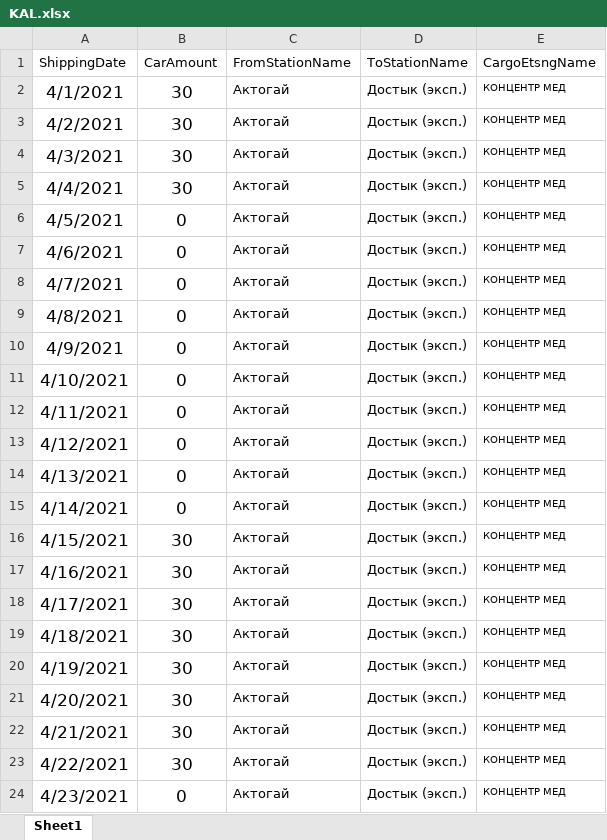
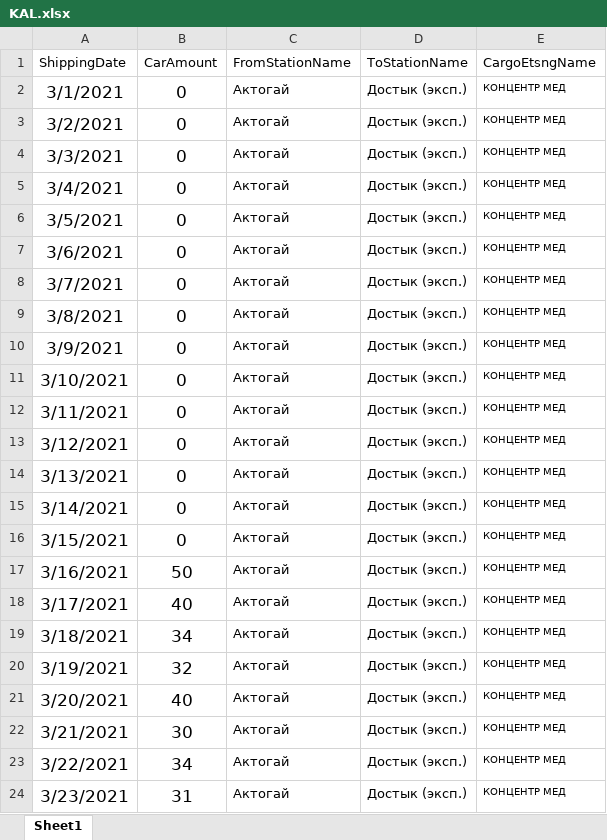
Before and after one commit to Khakim0508/Azurite_Analytics, an Excel workbook: src/algorithms/plan_fact_module/KAL.xlsx, sheet Sheet1, drawn as a sheet; only a part is shown; values as stored, in another font and other column widths than the file's, no borders; the diff covers the shown part only; the diff names each change by its address in the sheet, - before the commit and + after, or states it on an @@ line.

```diff
--- a/src/algorithms/plan_fact_module/KAL.xlsx (sheet Sheet1)
+++ b/src/algorithms/plan_fact_module/KAL.xlsx (sheet Sheet1)
-A2 (ShippingDate): 4/1/2021
+A2 (ShippingDate): 3/1/2021
-B2:B5 (CarAmount): 30
+B2:B5 (CarAmount): 0
-A3 (ShippingDate): 4/2/2021
+A3 (ShippingDate): 3/2/2021
-A4 (ShippingDate): 4/3/2021
+A4 (ShippingDate): 3/3/2021
-A5 (ShippingDate): 4/4/2021
+A5 (ShippingDate): 3/4/2021
-A6 (ShippingDate): 4/5/2021
+A6 (ShippingDate): 3/5/2021
-A7 (ShippingDate): 4/6/2021
+A7 (ShippingDate): 3/6/2021
-A8 (ShippingDate): 4/7/2021
+A8 (ShippingDate): 3/7/2021
-A9 (ShippingDate): 4/8/2021
+A9 (ShippingDate): 3/8/2021
-A10 (ShippingDate): 4/9/2021
+A10 (ShippingDate): 3/9/2021
-A11 (ShippingDate): 4/10/2021
+A11 (ShippingDate): 3/10/2021
-A12 (ShippingDate): 4/11/2021
+A12 (ShippingDate): 3/11/2021
-A13 (ShippingDate): 4/12/2021
+A13 (ShippingDate): 3/12/2021
-A14 (ShippingDate): 4/13/2021
+A14 (ShippingDate): 3/13/2021
-A15 (ShippingDate): 4/14/2021
+A15 (ShippingDate): 3/14/2021
-A16 (ShippingDate): 4/15/2021
+A16 (ShippingDate): 3/15/2021
-B16 (CarAmount): 30
+B16 (CarAmount): 0
-A17 (ShippingDate): 4/16/2021
+A17 (ShippingDate): 3/16/2021
-B17 (CarAmount): 30
+B17 (CarAmount): 50
-A18 (ShippingDate): 4/17/2021
+A18 (ShippingDate): 3/17/2021
-B18 (CarAmount): 30
+B18 (CarAmount): 40
-A19 (ShippingDate): 4/18/2021
+A19 (ShippingDate): 3/18/2021
-B19 (CarAmount): 30
+B19 (CarAmount): 34
-A20 (ShippingDate): 4/19/2021
+A20 (ShippingDate): 3/19/2021
-B20 (CarAmount): 30
+B20 (CarAmount): 32
-A21 (ShippingDate): 4/20/2021
+A21 (ShippingDate): 3/20/2021
-B21 (CarAmount): 30
+B21 (CarAmount): 40
-A22 (ShippingDate): 4/21/2021
+A22 (ShippingDate): 3/21/2021
-A23 (ShippingDate): 4/22/2021
+A23 (ShippingDate): 3/22/2021
-B23 (CarAmount): 30
+B23 (CarAmount): 34
-A24 (ShippingDate): 4/23/2021
+A24 (ShippingDate): 3/23/2021
-B24 (CarAmount): 0
+B24 (CarAmount): 31
```
Also changed, not shown: 2 added rows and 61 edited cells elsewhere in this sheet, src/algorithms/plan_fact_module/KBL.xlsx, 1 other file.
